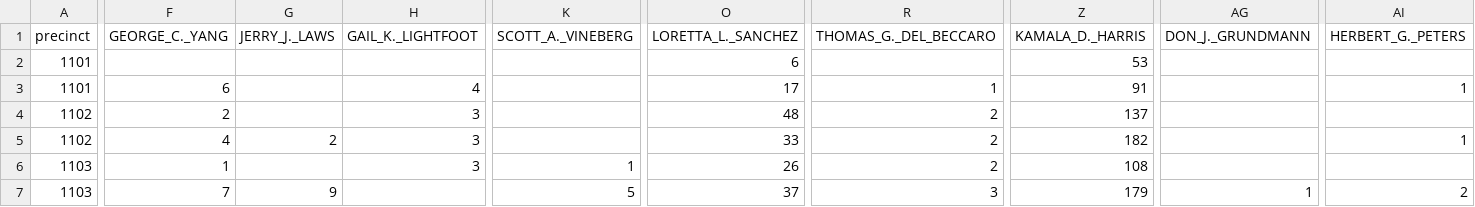
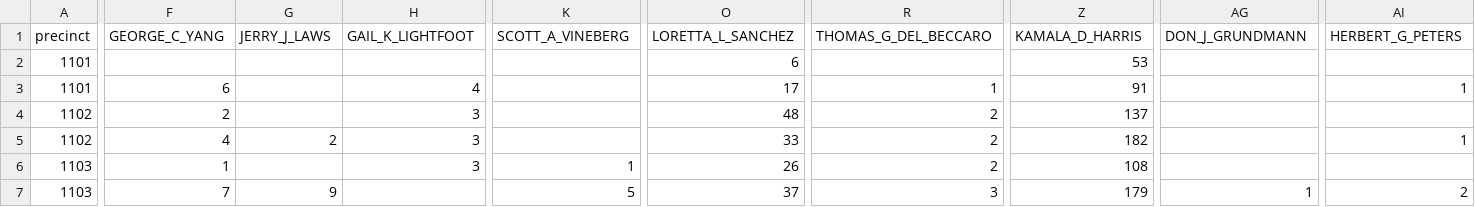
Before and after one commit to thfield/sf-voters, a CSV file: data/all/senator.csv, drawn as a sheet; only a part is shown, gaps mark what is left out; the diff names each change by its address in the sheet, - before the commit and + after, or states it on an @@ line.

Commit message:
clean up data headers

```diff
--- a/data/all/senator.csv
+++ b/data/all/senator.csv
-F1: GEORGE_C._YANG
+F1: GEORGE_C_YANG
-G1: JERRY_J._LAWS
+G1: JERRY_J_LAWS
-H1: GAIL_K._LIGHTFOOT
+H1: GAIL_K_LIGHTFOOT
-K1: SCOTT_A._VINEBERG
+K1: SCOTT_A_VINEBERG
-O1: LORETTA_L._SANCHEZ
+O1: LORETTA_L_SANCHEZ
-R1: THOMAS_G._DEL_BECCARO
+R1: THOMAS_G_DEL_BECCARO
-Z1: KAMALA_D._HARRIS
+Z1: KAMALA_D_HARRIS
-AG1: DON_J._GRUNDMANN
+AG1: DON_J_GRUNDMANN
-AI1: HERBERT_G._PETERS
+AI1: HERBERT_G_PETERS
```
Also changed, not shown: data/all/cc-grn.csv, data/all/pres-ai.csv, 10 other files.
